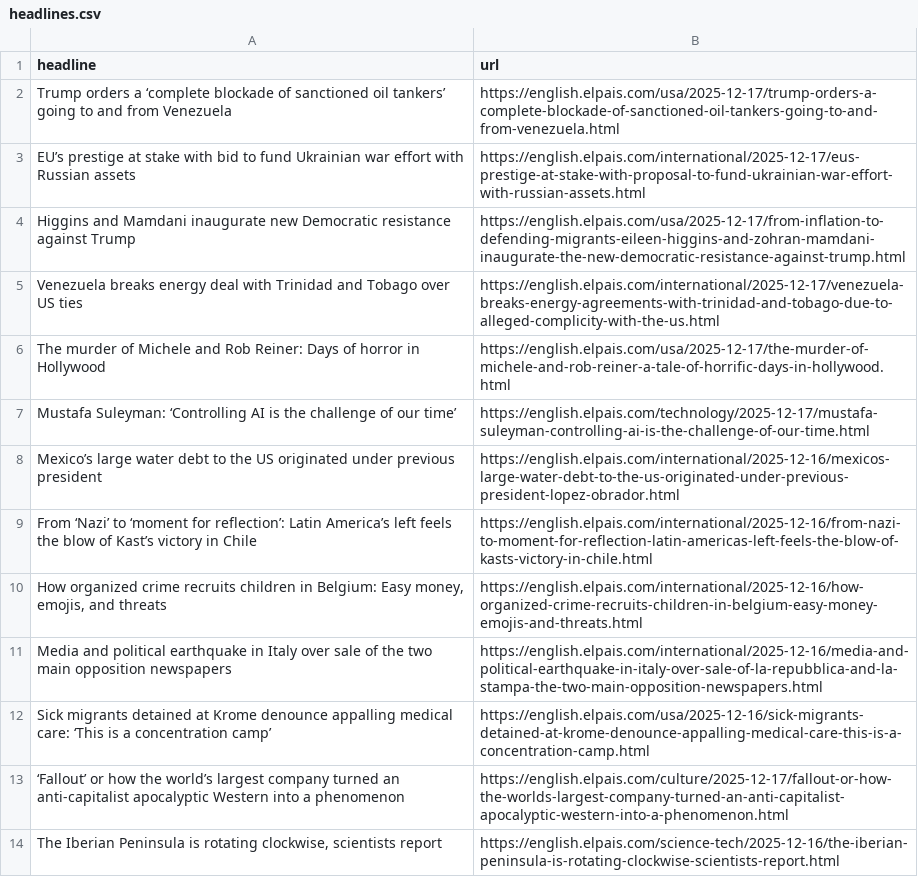
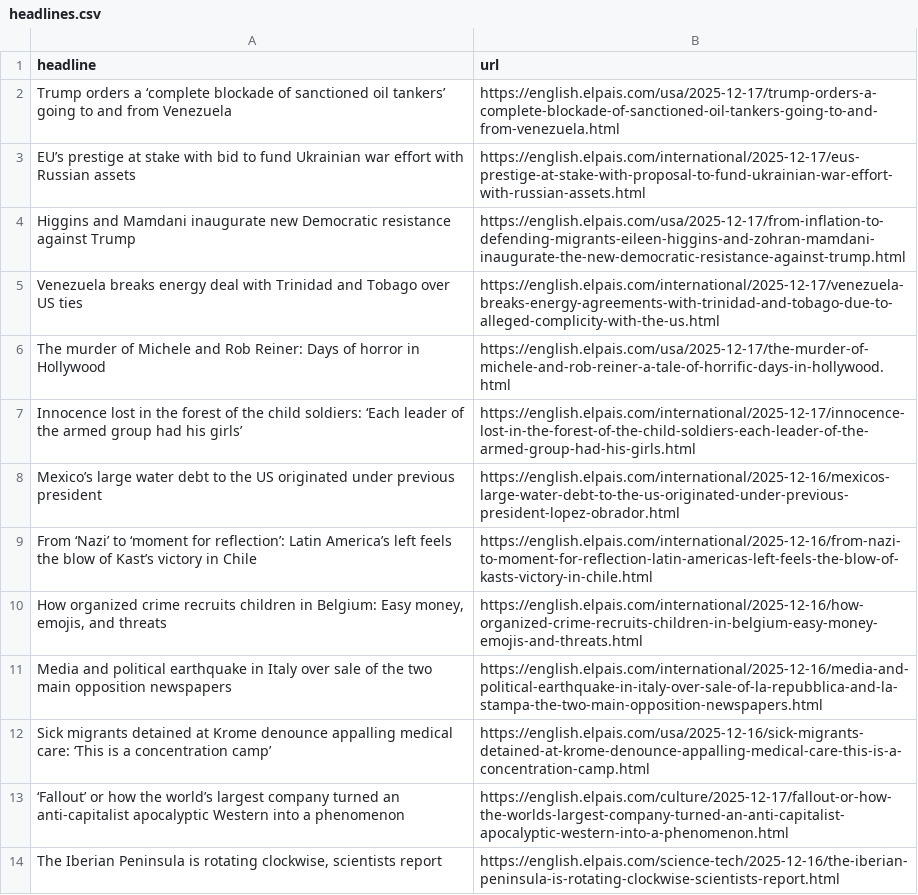
Before and after one commit to JSorrell99/el-pais-autoscraper, a CSV file: headlines.csv, drawn as a sheet; only a part is shown.

```diff
--- a/headlines.csv
+++ b/headlines.csv
@@ -6,3 +6,3 @@ Venezuela breaks energy deal with Trinidad and Tobago over US ties,https://engli
 The murder of Michele and Rob Reiner: Days of horror in Hollywood,https://english.elpais.com/usa/2025-12-17/the-murder-of-michele-and-rob-reiner-a-tale-of-horrific-days-in-hollywood.html
-Mustafa Suleyman: ‘Controlling AI is the challenge of our time’,https://english.elpais.com/technology/2025-12-17/mustafa-suleyman-controlling-ai-is-the-challenge-of-our-time.html
+Innocence lost in the forest of the child soldiers: ‘Each leader of the armed group had his girls’,https://english.elpais.com/international/2025-12-17/innocence-lost-in-the-forest-of-the-child-soldiers-each-leader-of-the-armed-group-had-his-girls.html
 Mexico’s large water debt to the US originated under previous president ,https://english.elpais.com/international/2025-12-16/mexicos-large-water-debt-to-the-us-originated-under-previous-president-lopez-obrador.html
```
